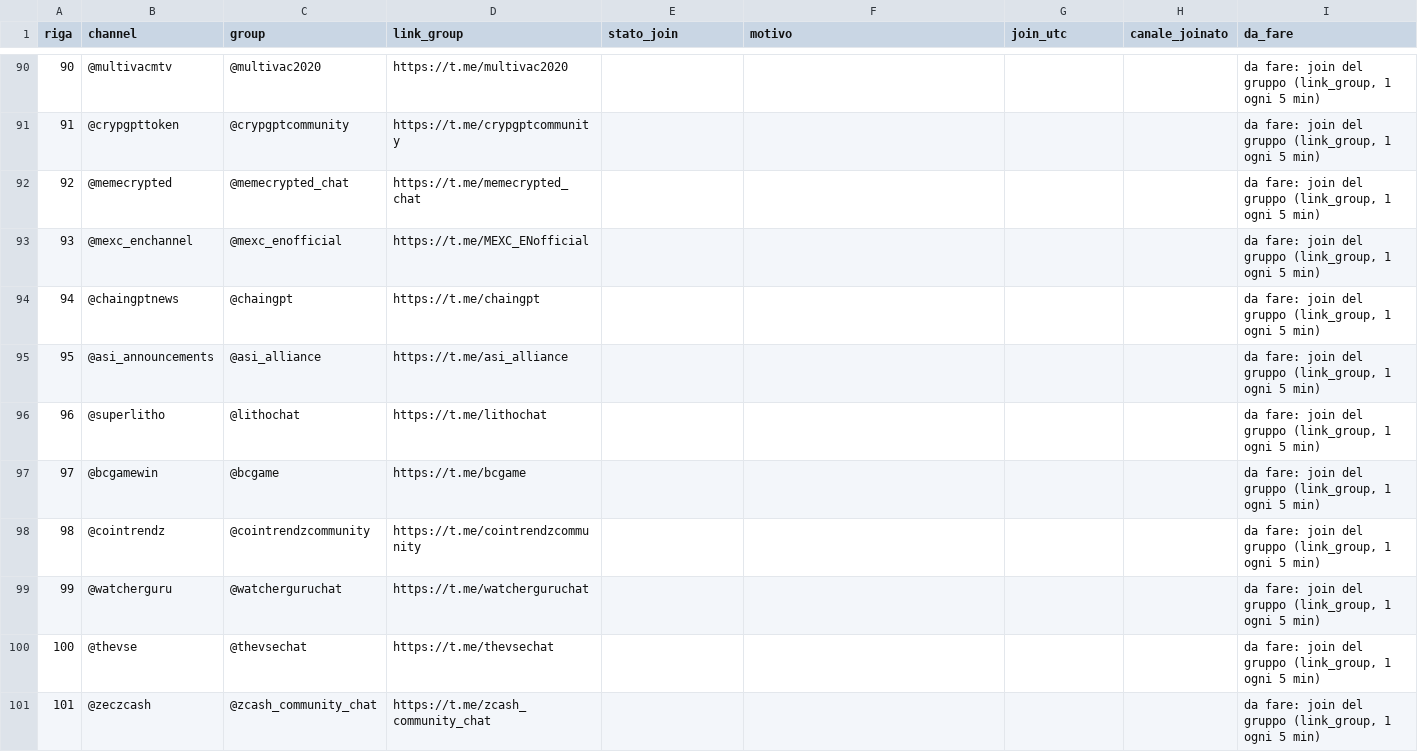
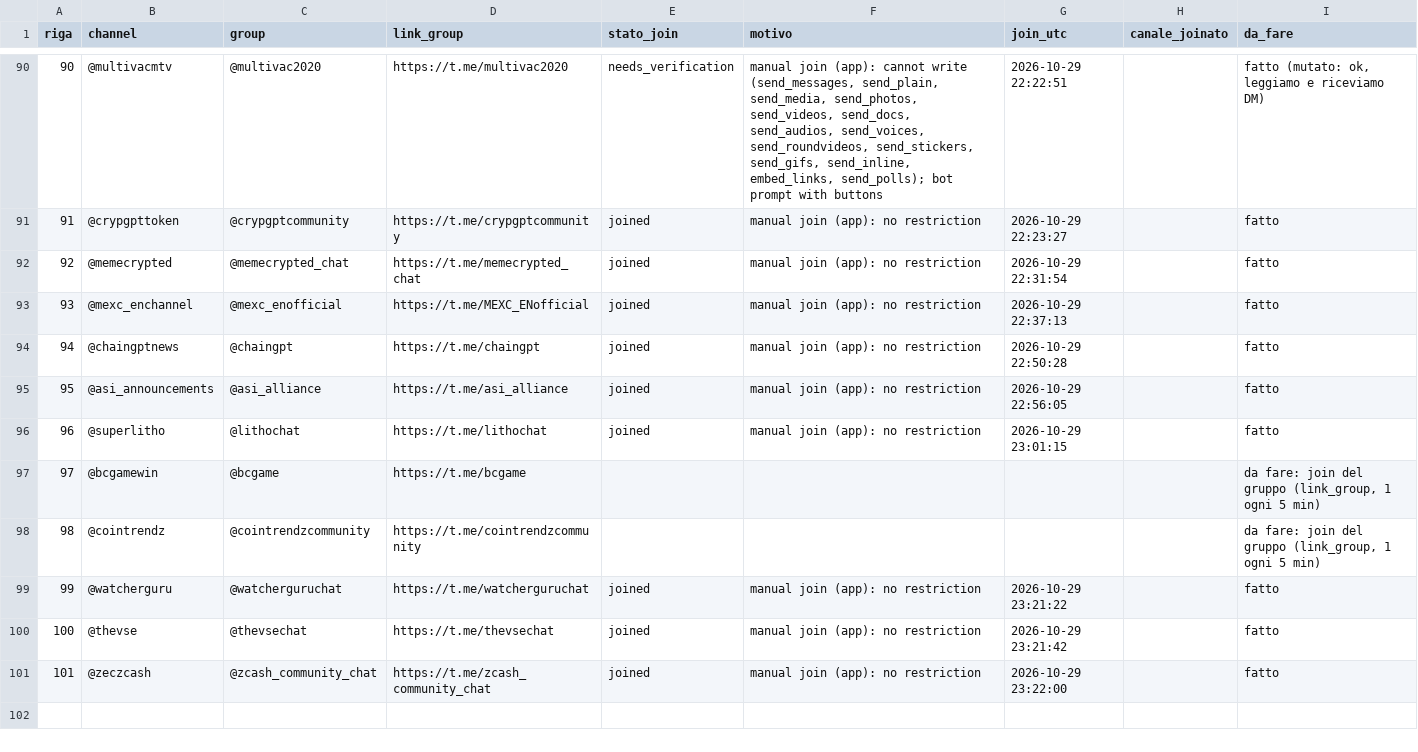
Before and after one commit to riccardo-000/seeing-inside-telegram-groups, a CSV file: data/interim/crypto/joins/join_status.csv, drawn as a sheet; only a part is shown, gaps mark what is left out; the diff covers the shown part only.

```diff
--- a/data/interim/crypto/joins/join_status.csv
+++ b/data/interim/crypto/joins/join_status.csv
@@ -90,12 +90,12 @@ riga,channel,group,link_group,stato_join,motivo,join_utc,canale_joinato,da_fare
-90,@multivacmtv,@multivac2020,https://t.me/multivac2020,,,,,"da fare: join del gruppo (link_group, 1 ogni 5 min)"
-91,@crypgpttoken,@crypgptcommunity,https://t.me/crypgptcommunity,,,,,"da fare: join del gruppo (link_group, 1 ogni 5 min)"
-92,@memecrypted,@memecrypted_chat,https://t.me/memecrypted_chat,,,,,"da fare: join del gruppo (link_group, 1 ogni 5 min)"
-93,@mexc_enchannel,@mexc_enofficial,https://t.me/MEXC_ENofficial,,,,,"da fare: join del gruppo (link_group, 1 ogni 5 min)"
-94,@chaingptnews,@chaingpt,https://t.me/chaingpt,,,,,"da fare: join del gruppo (link_group, 1 ogni 5 min)"
-95,@asi_announcements,@asi_alliance,https://t.me/asi_alliance,,,,,"da fare: join del gruppo (link_group, 1 ogni 5 min)"
-96,@superlitho,@lithochat,https://t.me/lithochat,,,,,"da fare: join del gruppo (link_group, 1 ogni 5 min)"
+90,@multivacmtv,@multivac2020,https://t.me/multivac2020,needs_verification,"manual join (app): cannot write (send_messages, send_plain, send_media, send_photos, send_videos, send_docs, send_audios, send_voices, send_roundvideos, send_stickers, send_gifs, send_inline, embed_links, send_polls); bot prompt with buttons",2026-10-29 22:22:51,,"fatto (mutato: ok, leggiamo e riceviamo DM)"
+91,@crypgpttoken,@crypgptcommunity,https://t.me/crypgptcommunity,joined,manual join (app): no restriction,2026-10-29 22:23:27,,fatto
+92,@memecrypted,@memecrypted_chat,https://t.me/memecrypted_chat,joined,manual join (app): no restriction,2026-10-29 22:31:54,,fatto
+93,@mexc_enchannel,@mexc_enofficial,https://t.me/MEXC_ENofficial,joined,manual join (app): no restriction,2026-10-29 22:37:13,,fatto
+94,@chaingptnews,@chaingpt,https://t.me/chaingpt,joined,manual join (app): no restriction,2026-10-29 22:50:28,,fatto
+95,@asi_announcements,@asi_alliance,https://t.me/asi_alliance,joined,manual join (app): no restriction,2026-10-29 22:56:05,,fatto
+96,@superlitho,@lithochat,https://t.me/lithochat,joined,manual join (app): no restriction,2026-10-29 23:01:15,,fatto
 97,@bcgamewin,@bcgame,https://t.me/bcgame,,,,,"da fare: join del gruppo (link_group, 1 ogni 5 min)"
 98,@cointrendz,@cointrendzcommunity,https://t.me/cointrendzcommunity,,,,,"da fare: join del gruppo (link_group, 1 ogni 5 min)"
-99,@watcherguru,@watcherguruchat,https://t.me/watcherguruchat,,,,,"da fare: join del gruppo (link_group, 1 ogni 5 min)"
-100,@thevse,@thevsechat,https://t.me/thevsechat,,,,,"da fare: join del gruppo (link_group, 1 ogni 5 min)"
-101,@zeczcash,@zcash_community_chat,https://t.me/zcash_community_chat,,,,,"da fare: join del gruppo (link_group, 1 ogni 5 min)"
+99,@watcherguru,@watcherguruchat,https://t.me/watcherguruchat,joined,manual join (app): no restriction,2026-10-29 23:21:22,,fatto
+100,@thevse,@thevsechat,https://t.me/thevsechat,joined,manual join (app): no restriction,2026-10-29 23:21:42,,fatto
+101,@zeczcash,@zcash_community_chat,https://t.me/zcash_community_chat,joined,manual join (app): no restriction,2026-10-29 23:22:00,,fatto
```
Also changed, not shown: 36 edited cells elsewhere in this file, data/interim/conspiracy/joins/join_status.csv, data/interim/conspiracy/joins/joins.csv, 4 other files.
